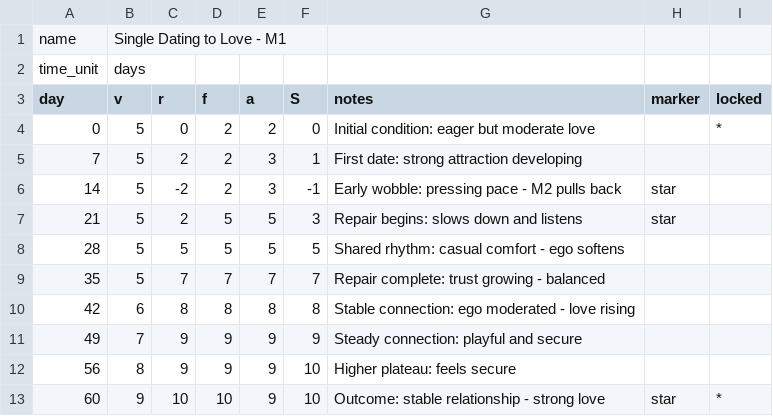
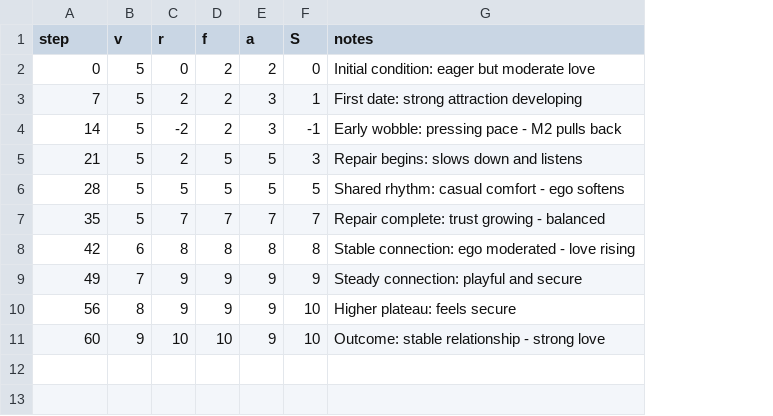
Before and after one commit to CuriousOne23/WhenMathPrays, a CSV file: data/single_dating_to_love_M1.csv, drawn as a sheet; removed rows and columns are numbered as before the commit, all else as after; the diff names each change by its address in the sheet, - before the commit and + after, or states it on an @@ line.

```diff
--- a/data/single_dating_to_love_M1.csv
+++ b/data/single_dating_to_love_M1.csv
-column H (marker), rows 6-13: star | star |  |  |  |  |  | star
-column I (locked), rows 4-13: * |  |  |  |  |  |  |  |  | *
-row 1: name | Single Dating to Love - M1
-row 2: time_unit | days
-A1: day
+A1: step
```
Also changed, not shown: data/single_dating_to_love_M2.csv, 9 other files.
